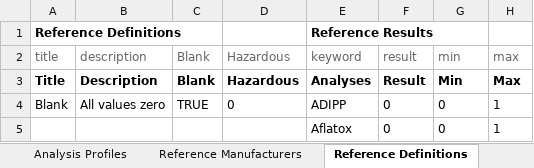
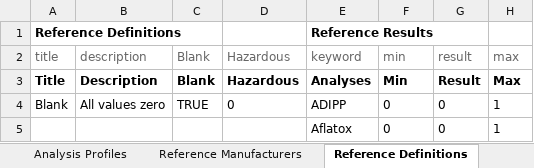
Before and after one commit to senaite/senaite.core, an Excel workbook: bika/lims/test_setup_data.xlsx, sheet Reference Definitions, drawn as a sheet; only a part is shown; values as stored, in another font and other column widths than the file's, no borders; the diff names each change by its address in the sheet, - before the commit and + after, or states it on an @@ line.

```diff
--- a/bika/lims/test_setup_data.xlsx (sheet Reference Definitions)
+++ b/bika/lims/test_setup_data.xlsx (sheet Reference Definitions)
-F2: result
+F2: min
-G2: min
+G2: result
-F3 (min): Result
+F3 (min): Min
-G3 (result): Min
+G3 (result): Result
```
Also changed, not shown: sheet Methods, sheet Lab Contacts, 1 other file.
